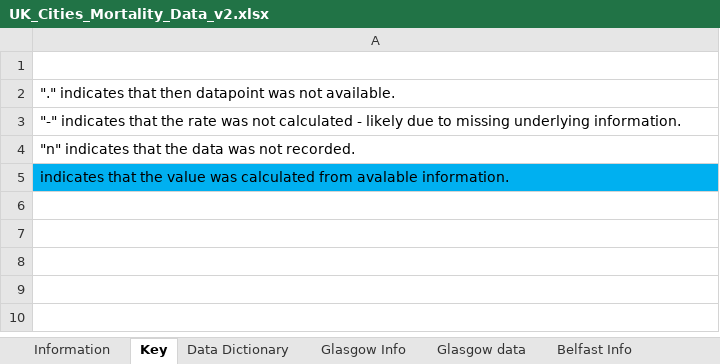
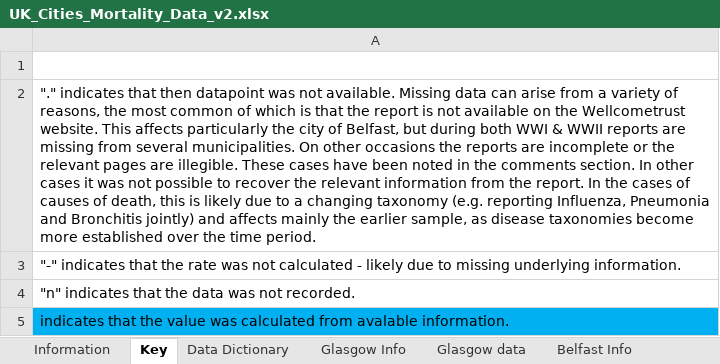
Before and after one commit to maxschr90/Schroeder-et-al.-2021--How-long-do-pandemics-last-, an Excel workbook: Data/UK_Cities_Mortality_Data_v2.xlsx, sheet Key, drawn as a sheet; values as stored, in another font and other column widths than the file's, no borders; 4 other sheets too large or unreadable and not compared; the diff names each change by its address in the sheet, - before the commit and + after, or states it on an @@ line.

Commit message:
Update UK_Cities_Mortality_Data_v2.xlsx

```diff
--- a/Data/UK_Cities_Mortality_Data_v2.xlsx (sheet Key)
+++ b/Data/UK_Cities_Mortality_Data_v2.xlsx (sheet Key)
-A2: …not available.
+A2: …not available. Missing data can arise from a variety of reasons, the most common of which is that the report is not available on the Wellcometrust website. This affects particularly the city of Belfast, but during both WWI & WWII reports are missing from several municipalities. On other occasions the reports are incomplete or the relevant pages are illegible. These cases have been noted in the comments section. In other cases it was not possible to recover the relevant information from the report. In the cases of causes of death, this is likely due to a changing taxonomy (e.g. reporting Influenza, Pneumonia and Bronchitis jointly) and affects mainly the earlier sample, as disease taxonomies become more established over the time period.
```
Also changed, not shown: sheet Information.
